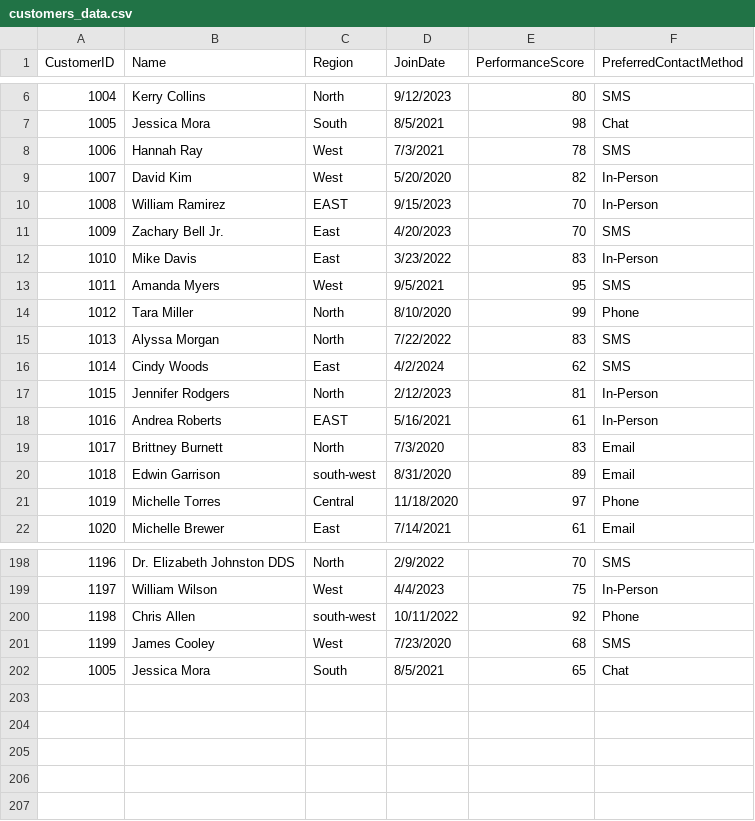
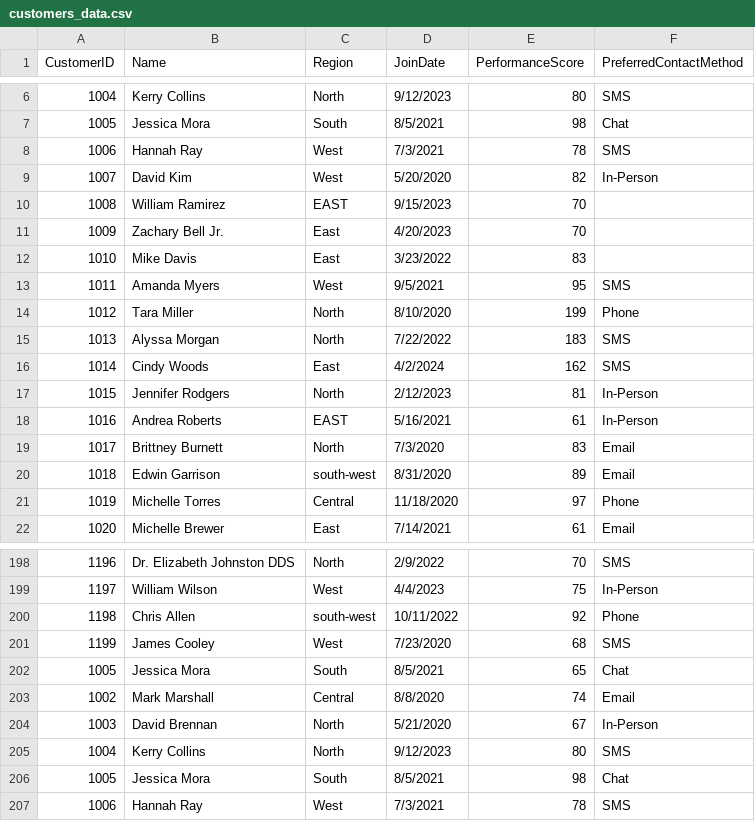
Before and after one commit to Airfirm/smart-store-femi, a CSV file: data/raw/customers_data.csv, drawn as a sheet; only a part is shown, gaps mark what is left out.

```diff
--- a/data/raw/customers_data.csv
+++ b/data/raw/customers_data.csv
@@ -9,9 +9,9 @@ CustomerID,Name,Region,JoinDate,PerformanceScore,PreferredContactMethod
 1007,David Kim,West,5/20/2020,82,In-Person
-1008,William Ramirez,EAST,9/15/2023,70,In-Person
-1009,Zachary Bell Jr.,East,4/20/2023,70,SMS
-1010,Mike Davis,East,3/23/2022,83,In-Person
+1008,William Ramirez,EAST,9/15/2023,70,
+1009,Zachary Bell Jr.,East,4/20/2023,70,
+1010,Mike Davis,East,3/23/2022,83,
 1011,Amanda Myers,West,9/5/2021,95,SMS
-1012,Tara Miller,North,8/10/2020,99,Phone
-1013,Alyssa Morgan,North,7/22/2022,83,SMS
-1014,Cindy Woods,East,4/2/2024,62,SMS
+1012,Tara Miller,North,8/10/2020,199,Phone
+1013,Alyssa Morgan,North,7/22/2022,183,SMS
+1014,Cindy Woods,East,4/2/2024,162,SMS
 1015,Jennifer Rodgers,North,2/12/2023,81,In-Person
@@ -202 +202,6 @@ CustomerID,Name,Region,JoinDate,PerformanceScore,PreferredContactMethod
 1005,Jessica Mora,South,8/5/2021,65,Chat
+1002,Mark Marshall,Central,8/8/2020,74,Email
+1003,David Brennan,North,5/21/2020,67,In-Person
+1004,Kerry Collins,North,9/12/2023,80,SMS
+1005,Jessica Mora,South,8/5/2021,98,Chat
+1006,Hannah Ray,West,7/3/2021,78,SMS
```
Also changed, not shown: data/raw/products_data.csv, data/raw/sales_data.csv.
